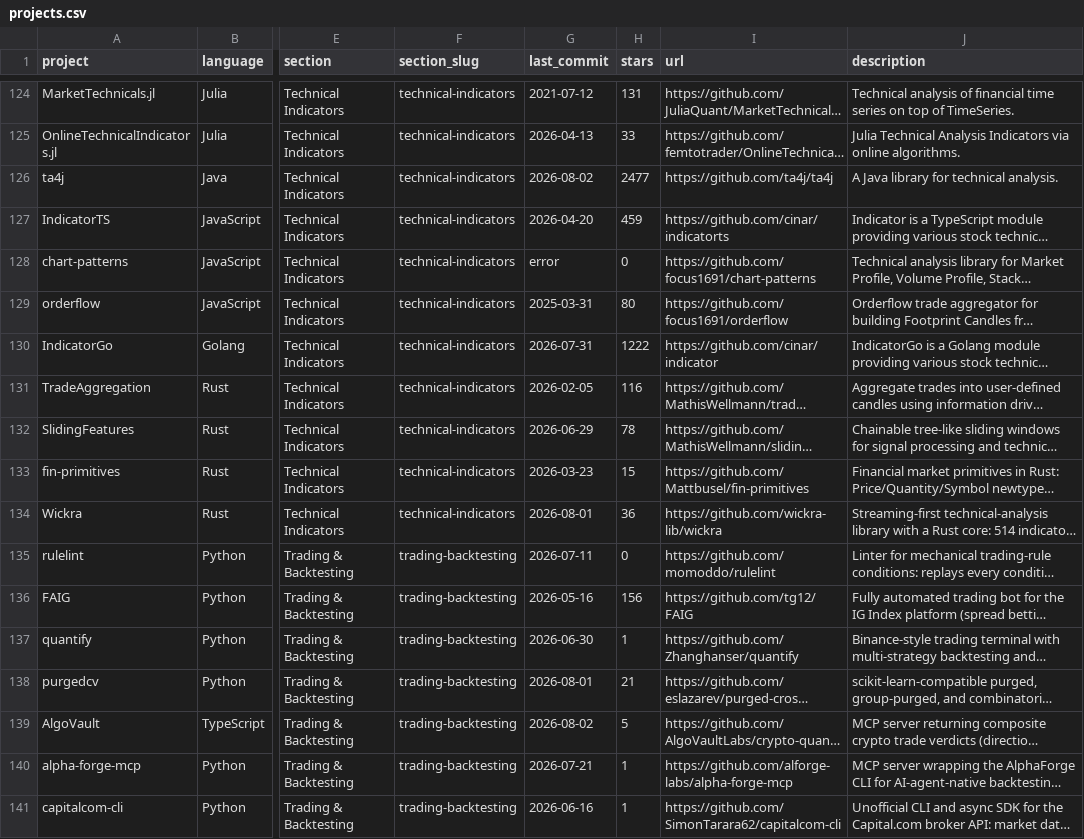
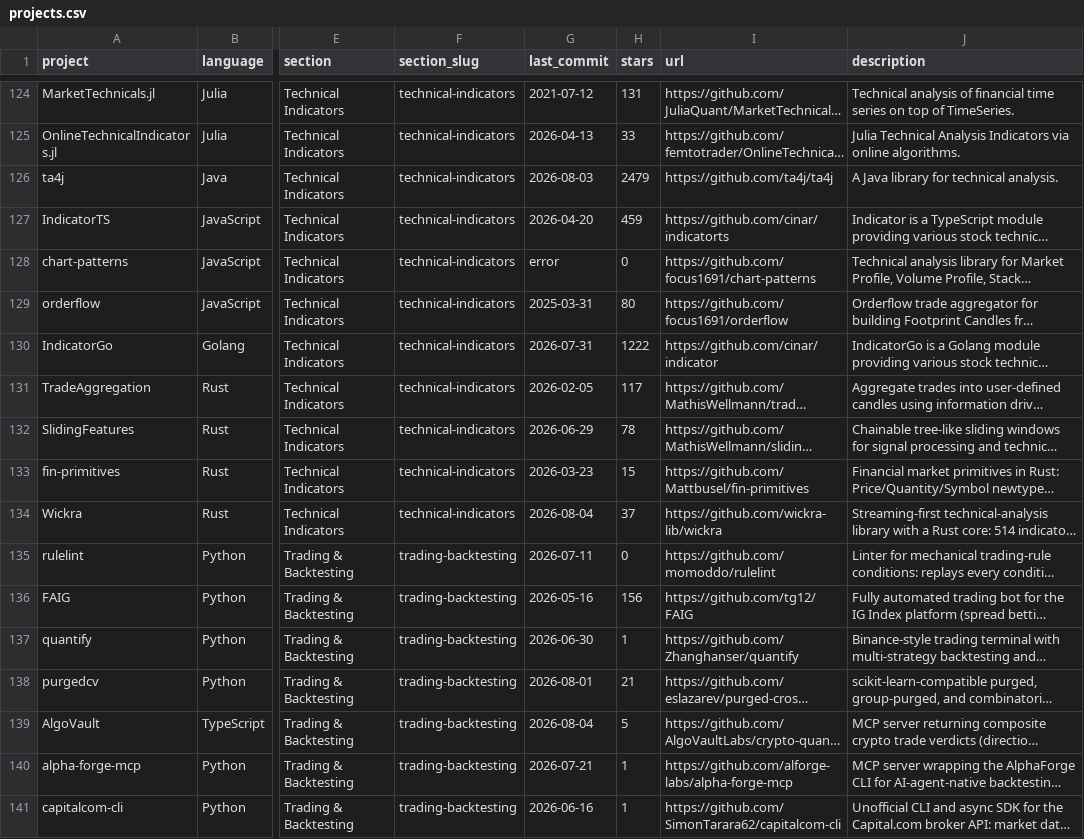
Before and after one commit to picktim/awesome-quant, a CSV file: projects.csv, drawn as a sheet; only a part is shown, gaps mark what is left out; long unchanged cells end in …; the diff covers the shown part only; the diff names each change by its address in the sheet, - before the commit and + after, or states it on an @@ line.

```diff
--- a/projects.csv
+++ b/projects.csv
-G126 (last_commit): 2026-08-02
+G126 (last_commit): 2026-08-03
-H126 (stars): 2477
+H126 (stars): 2479
-H131 (stars): 116
+H131 (stars): 117
-G134 (last_commit): 2026-08-01
+G134 (last_commit): 2026-08-04
-H134 (stars): 36
+H134 (stars): 37
-G139 (last_commit): 2026-08-02
+G139 (last_commit): 2026-08-04
```
Also changed, not shown: 137 edited cells elsewhere in this file, 1 other file.
